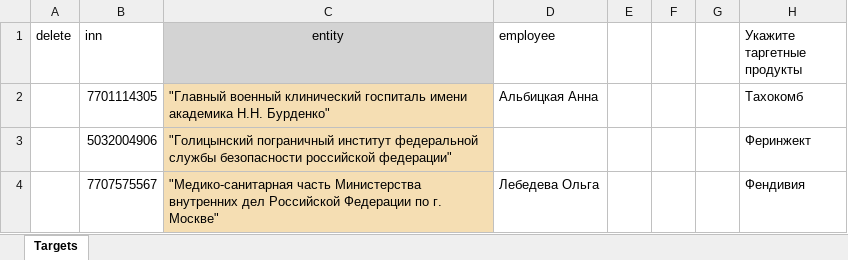
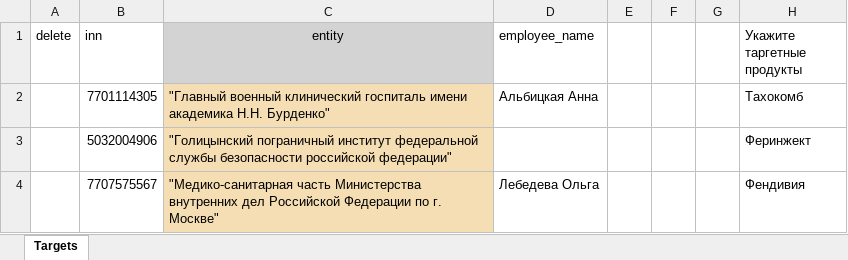
Before and after one commit to mitshel/TakedaAnalitic, an Excel workbook: data/targets.xlsx, sheet Targets, drawn as a sheet; only a part is shown; values as stored, in another font and other column widths than the file's, no borders; the diff names each change by its address in the sheet, - before the commit and + after, or states it on an @@ line.

Commit message:
Add Employee entity and load_employees command

```diff
--- a/data/targets.xlsx (sheet Targets)
+++ b/data/targets.xlsx (sheet Targets)
-D1: employee
+D1: employee_name
```
Also changed, not shown: 9 other files.
